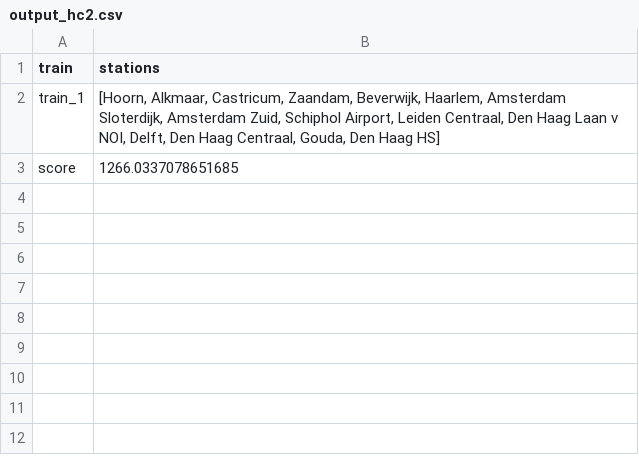
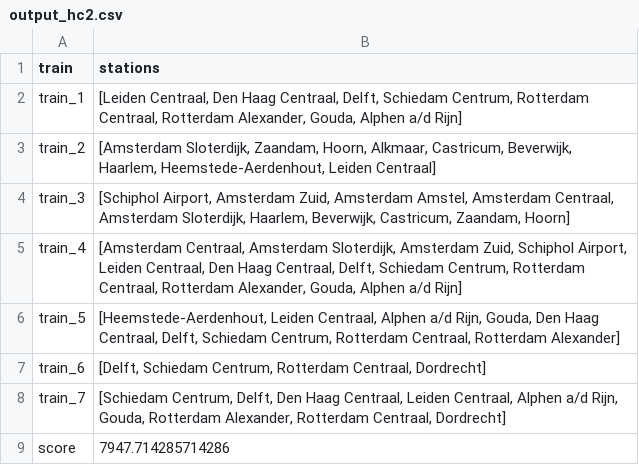
Before and after one commit to Jeteliens/RailNL, a CSV file: results/output_hc2.csv, drawn as a sheet.

Commit message:
scores_data.csv implemented

```diff
--- a/results/output_hc2.csv
+++ b/results/output_hc2.csv
@@ -1,3 +1,9 @@
 train,stations
-train_1,"[Hoorn, Alkmaar, Castricum, Zaandam, Beverwijk, Haarlem, Amsterdam Sloterdijk, Amsterdam Zuid, Schiphol Airport, Leiden Centraal, Den Haag Laan v NOI, Delft, Den Haag Centraal, Gouda, Den Haag HS]"
-score,1266.0337078651685
+train_1,"[Leiden Centraal, Den Haag Centraal, Delft, Schiedam Centrum, Rotterdam Centraal, Rotterdam Alexander, Gouda, Alphen a/d Rijn]"
+train_2,"[Amsterdam Sloterdijk, Zaandam, Hoorn, Alkmaar, Castricum, Beverwijk, Haarlem, Heemstede-Aerdenhout, Leiden Centraal]"
+train_3,"[Schiphol Airport, Amsterdam Zuid, Amsterdam Amstel, Amsterdam Centraal, Amsterdam Sloterdijk, Haarlem, Beverwijk, Castricum, Zaandam, Hoorn]"
+train_4,"[Amsterdam Centraal, Amsterdam Sloterdijk, Amsterdam Zuid, Schiphol Airport, Leiden Centraal, Den Haag Centraal, Delft, Schiedam Centrum, Rotterdam Centraal, Rotterdam Alexander, Gouda, Alphen a/d Rijn]"
+train_5,"[Heemstede-Aerdenhout, Leiden Centraal, Alphen a/d Rijn, Gouda, Den Haag Centraal, Delft, Schiedam Centrum, Rotterdam Centraal, Rotterdam Alexander]"
+train_6,"[Delft, Schiedam Centrum, Rotterdam Centraal, Dordrecht]"
+train_7,"[Schiedam Centrum, Delft, Den Haag Centraal, Leiden Centraal, Alphen a/d Rijn, Gouda, Rotterdam Alexander, Rotterdam Centraal, Dordrecht]"
+score,7947.714285714286
```
Also changed, not shown: results/output_hc1.csv, 13 other files.
